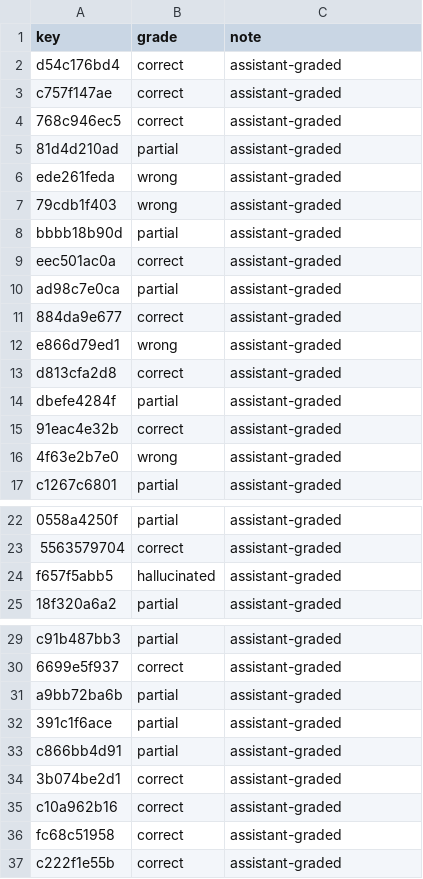
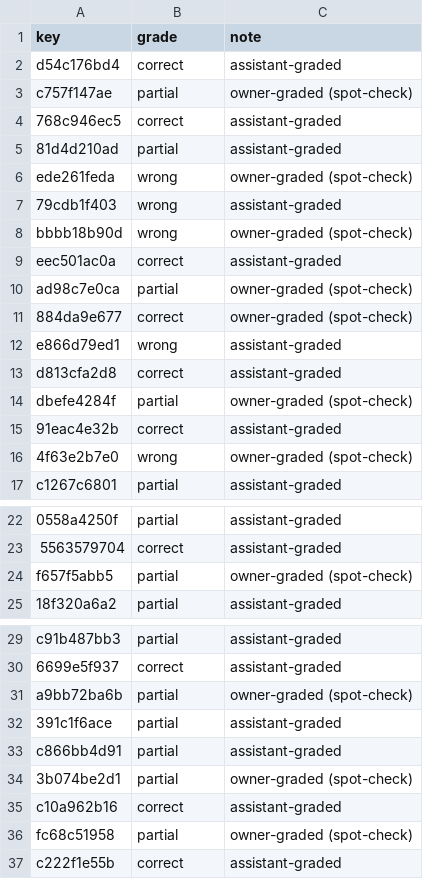
Before and after one commit to ActuallyAnson/moment, a CSV file: eval/grades/manual.csv, drawn as a sheet; only a part is shown, gaps mark what is left out; the diff covers the shown part only.

Commit message:
Apply the owner's spot-check grades (8/15 identical, 14/15 within one level; assistant somewhat generous), regenerate summaries, update docs

```diff
--- a/eval/grades/manual.csv
+++ b/eval/grades/manual.csv
@@ -2,16 +2,16 @@ key,grade,note
 d54c176bd4,correct,assistant-graded
-c757f147ae,correct,assistant-graded
+c757f147ae,partial,owner-graded (spot-check)
 768c946ec5,correct,assistant-graded
 81d4d210ad,partial,assistant-graded
-ede261feda,wrong,assistant-graded
+ede261feda,wrong,owner-graded (spot-check)
 79cdb1f403,wrong,assistant-graded
-bbbb18b90d,partial,assistant-graded
+bbbb18b90d,wrong,owner-graded (spot-check)
 eec501ac0a,correct,assistant-graded
-ad98c7e0ca,partial,assistant-graded
-884da9e677,correct,assistant-graded
+ad98c7e0ca,partial,owner-graded (spot-check)
+884da9e677,correct,owner-graded (spot-check)
 e866d79ed1,wrong,assistant-graded
 d813cfa2d8,correct,assistant-graded
-dbefe4284f,partial,assistant-graded
+dbefe4284f,partial,owner-graded (spot-check)
 91eac4e32b,correct,assistant-graded
-4f63e2b7e0,wrong,assistant-graded
+4f63e2b7e0,wrong,owner-graded (spot-check)
 c1267c6801,partial,assistant-graded
@@ -23,3 +23,3 @@ c1267c6801,partial,assistant-graded
 5563579704,correct,assistant-graded
-f657f5abb5,hallucinated,assistant-graded
+f657f5abb5,partial,owner-graded (spot-check)
 18f320a6a2,partial,assistant-graded
@@ -30,8 +30,8 @@ c91b487bb3,partial,assistant-graded
 6699e5f937,correct,assistant-graded
-a9bb72ba6b,partial,assistant-graded
+a9bb72ba6b,partial,owner-graded (spot-check)
 391c1f6ace,partial,assistant-graded
 c866bb4d91,partial,assistant-graded
-3b074be2d1,correct,assistant-graded
+3b074be2d1,partial,owner-graded (spot-check)
 c10a962b16,correct,assistant-graded
-fc68c51958,correct,assistant-graded
+fc68c51958,partial,owner-graded (spot-check)
 c222f1e55b,correct,assistant-graded
```
Also changed, not shown: 6 edited cells elsewhere in this file, 12 other files.
